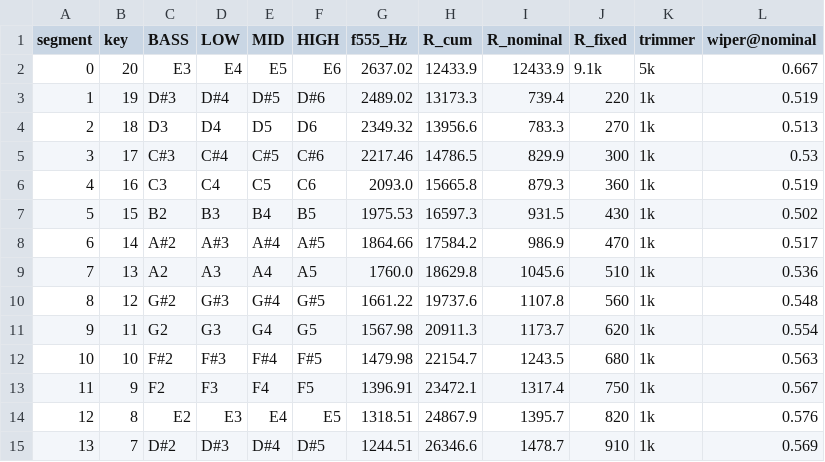
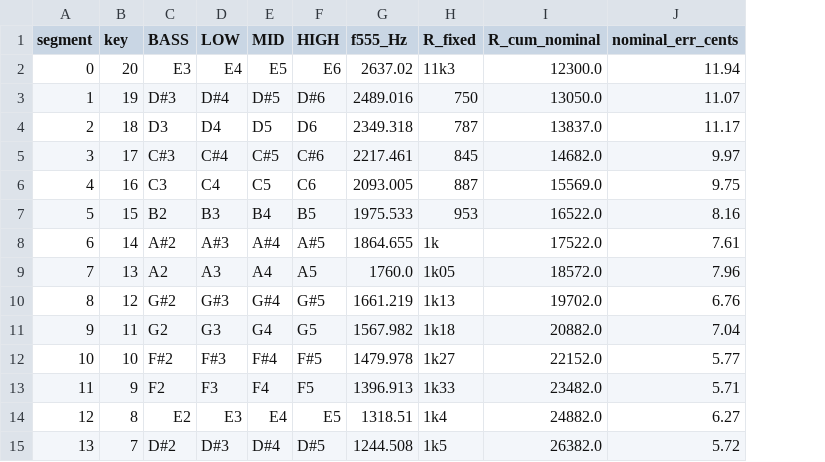
Before and after one commit to pringithub/stylosynth-555, a CSV file: hardware/design/ladder.csv, drawn as a sheet; only a part is shown; removed rows and columns are numbered as before the commit, all else as after; the diff covers the shown part only; the diff names each change by its address in the sheet, - before the commit and + after, or states it on an @@ line.

Commit message:
v1.1: piano-layout keyboard, fixed E96 ladder with TUNE/SPAN calibration, 170x108 board

```diff
--- a/hardware/design/ladder.csv
+++ b/hardware/design/ladder.csv
-column H (R_cum), rows 2-15: 12433.9 | 13173.3 | 13956.6 | 14786.5 | 15665.8 | 16597.3 | 17584.2 | 18629.8 | 19737.6 | 20911.3 | 22154.7 | 23472.1 | 24867.9 | 26346.6
-column I (R_nominal), rows 2-15: 12433.9 | 739.4 | 783.3 | 829.9 | 879.3 | 931.5 | 986.9 | 1045.6 | 1107.8 | 1173.7 | 1243.5 | 1317.4 | 1395.7 | 1478.7
-column K (trimmer), rows 2-15: 5k | 1k | 1k | 1k | 1k | 1k | 1k | 1k | 1k | 1k | 1k | 1k | 1k | 1k
-column L (wiper@nominal), rows 2-15: 0.667 | 0.519 | 0.513 | 0.53 | 0.519 | 0.502 | 0.517 | 0.536 | 0.548 | 0.554 | 0.563 | 0.567 | 0.576 | 0.569
+column I (R_cum_nominal), rows 2-15: 12300.0 | 13050.0 | 13837.0 | 14682.0 | 15569.0 | 16522.0 | 17522.0 | 18572.0 | 19702.0 | 20882.0 | 22152.0 | 23482.0 | 24882.0 | 26382.0
+column J (nominal_err_cents), rows 2-15: 11.94 | 11.07 | 11.17 | 9.97 | 9.75 | 8.16 | 7.61 | 7.96 | 6.76 | 7.04 | 5.77 | 5.71 | 6.27 | 5.72
-H2 (R_fixed): 9.1k
+H2 (R_fixed): 11k3
-G3 (f555_Hz): 2489.02
+G3 (f555_Hz): 2489.016
-H3 (R_fixed): 220
+H3 (R_fixed): 750
-G4 (f555_Hz): 2349.32
+G4 (f555_Hz): 2349.318
-H4 (R_fixed): 270
+H4 (R_fixed): 787
-G5 (f555_Hz): 2217.46
+G5 (f555_Hz): 2217.461
-H5 (R_fixed): 300
+H5 (R_fixed): 845
-G6 (f555_Hz): 2093.0
+G6 (f555_Hz): 2093.005
-H6 (R_fixed): 360
+H6 (R_fixed): 887
-G7 (f555_Hz): 1975.53
+G7 (f555_Hz): 1975.533
-H7 (R_fixed): 430
+H7 (R_fixed): 953
-G8 (f555_Hz): 1864.66
+G8 (f555_Hz): 1864.655
-H8 (R_fixed): 470
+H8 (R_fixed): 1k
-H9 (R_fixed): 510
+H9 (R_fixed): 1k05
-G10 (f555_Hz): 1661.22
+G10 (f555_Hz): 1661.219
-H10 (R_fixed): 560
+H10 (R_fixed): 1k13
-G11 (f555_Hz): 1567.98
+G11 (f555_Hz): 1567.982
-H11 (R_fixed): 620
+H11 (R_fixed): 1k18
-G12 (f555_Hz): 1479.98
+G12 (f555_Hz): 1479.978
-H12 (R_fixed): 680
+H12 (R_fixed): 1k27
-G13 (f555_Hz): 1396.91
+G13 (f555_Hz): 1396.913
-H13 (R_fixed): 750
+H13 (R_fixed): 1k33
-H14 (R_fixed): 820
+H14 (R_fixed): 1k4
-G15 (f555_Hz): 1244.51
+G15 (f555_Hz): 1244.508
-H15 (R_fixed): 910
+H15 (R_fixed): 1k5
```
Also changed, not shown: 11 edited cells elsewhere in this file, bom/bom.csv, 18 other files.
